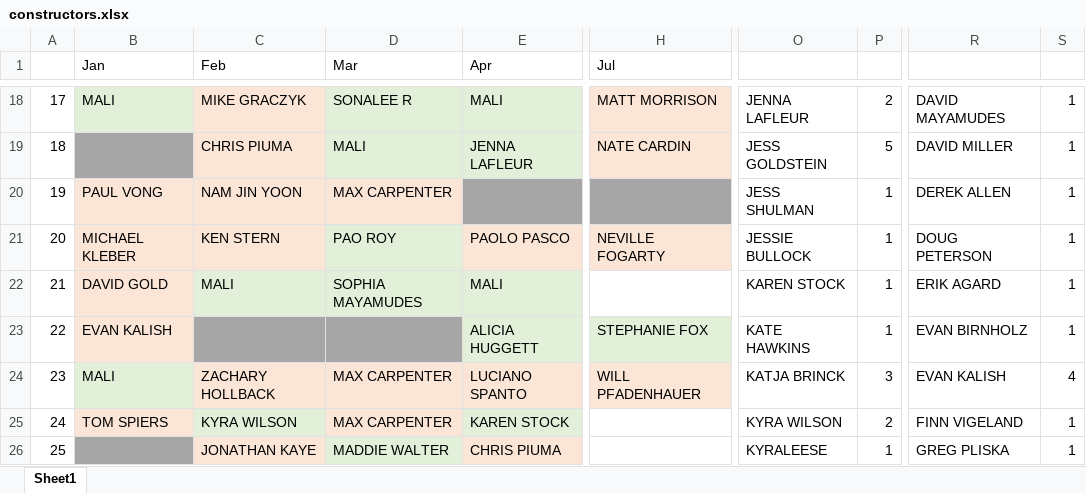
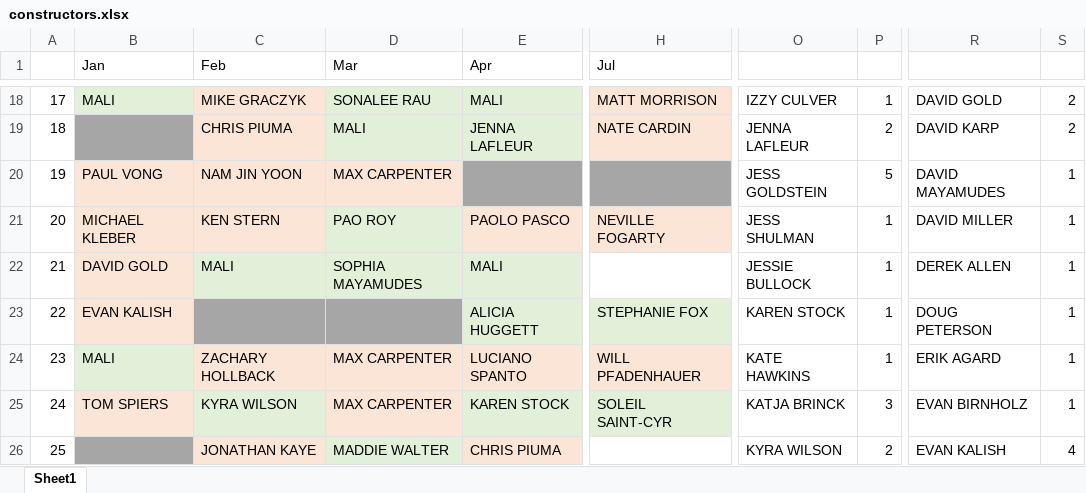
Before and after one commit to malihanda/xw-a-day, an Excel workbook: constructors.xlsx, sheet Sheet1, drawn as a sheet; only a part is shown, gaps mark what is left out; values as stored, in another font and other column widths than the file's, no borders; the diff covers the shown part only; the diff names each change by its address in the sheet, - before the commit and + after, or states it on an @@ line.

```diff
--- a/constructors.xlsx (sheet Sheet1)
+++ b/constructors.xlsx (sheet Sheet1)
-D18 (Mar): SONALEE R
+D18 (Mar): SONALEE RAU
-O18: JENNA LAFLEUR
+O18: IZZY CULVER
-P18: 2
+P18: 1
-R18: DAVID MAYAMUDES
+R18: DAVID GOLD
-S18:S19: 1
+S18:S19: 2
-O19: JESS GOLDSTEIN
+O19: JENNA LAFLEUR
-P19: 5
+P19: 2
-R19: DAVID MILLER
+R19: DAVID KARP
-O20: JESS SHULMAN
+O20: JESS GOLDSTEIN
-P20: 1
+P20: 5
-R20: DEREK ALLEN
+R20: DAVID MAYAMUDES
-O21: JESSIE BULLOCK
+O21: JESS SHULMAN
-R21: DOUG PETERSON
+R21: DAVID MILLER
-O22: KAREN STOCK
+O22: JESSIE BULLOCK
-R22: ERIK AGARD
+R22: DEREK ALLEN
-O23: KATE HAWKINS
+O23: KAREN STOCK
-R23: EVAN BIRNHOLZ
+R23: DOUG PETERSON
-O24: KATJA BRINCK
+O24: KATE HAWKINS
-P24: 3
+P24: 1
-R24: EVAN KALISH
+R24: ERIK AGARD
-S24: 4
+S24: 1
-H25 (Jul): (empty)
+H25 (Jul): SOLEIL SAINT-CYR
-H25 fill: none
+H25 fill: #E2F0D9
-O25: KYRA WILSON
+O25: KATJA BRINCK
-P25: 2
+P25: 3
-R25: FINN VIGELAND
+R25: EVAN BIRNHOLZ
-O26: KYRALEESE
+O26: KYRA WILSON
-P26: 1
+P26: 2
-R26: GREG PLISKA
+R26: EVAN KALISH
-S26: 1
+S26: 4
```
Also changed, not shown: 4 added rows, 1 removed row, 61 edited cells and cell formats elsewhere in this sheet, 1 other file.
